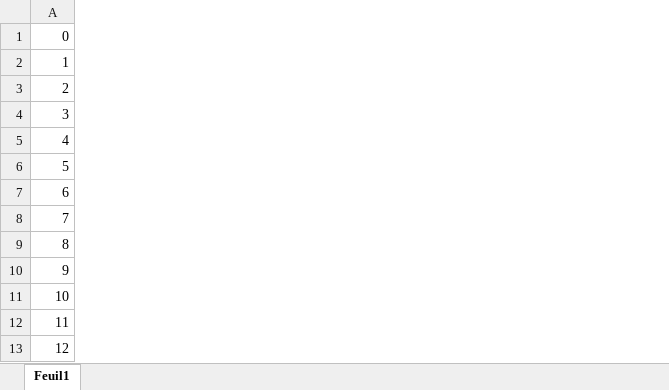
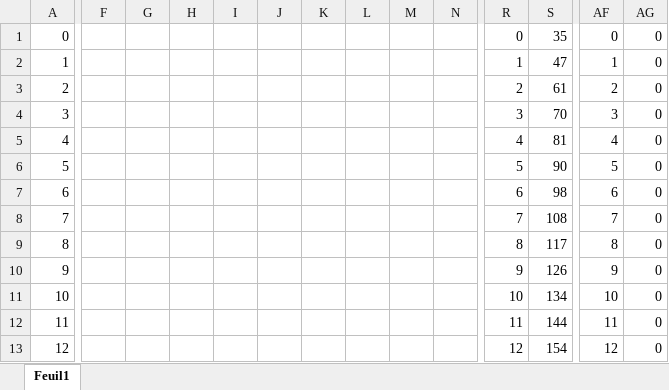
Before and after one commit to charlelie-borella/projet_NF20, an Excel workbook: primComplexité.xlsx, sheet Feuil1, drawn as a sheet; only a part is shown, gaps mark what is left out; values as stored, in another font and other column widths than the file's, no borders; charts and pictures not drawn; the diff covers the shown part only; the diff names each change by its address in the sheet, - before the commit and + after, or states it on an @@ line.

Commit message:
Ajout de Prim et Kruskal fini

```diff
--- a/primComplexité.xlsx (sheet Feuil1)
+++ b/primComplexité.xlsx (sheet Feuil1)
+column F, empty
+column G, empty
+column H, empty
+column I, empty
+column J, empty
+column K, empty
+column L, empty
+column M, empty
+column N, empty
+column R, rows 1-13: 0 | 1 | 2 | 3 | 4 | 5 | 6 | 7 | 8 | 9 | 10 | 11 | 12
+column S, rows 1-13: 35 | 47 | 61 | 70 | 81 | 90 | 98 | 108 | 117 | 126 | 134 | 144 | 154
+column AF, rows 1-13: 0 | 1 | 2 | 3 | 4 | 5 | 6 | 7 | 8 | 9 | 10 | 11 | 12
+column AG, rows 1-13: all 0
```
Also changed, not shown: 15 added columns elsewhere in this sheet, charts or pictures, 6 other files.
